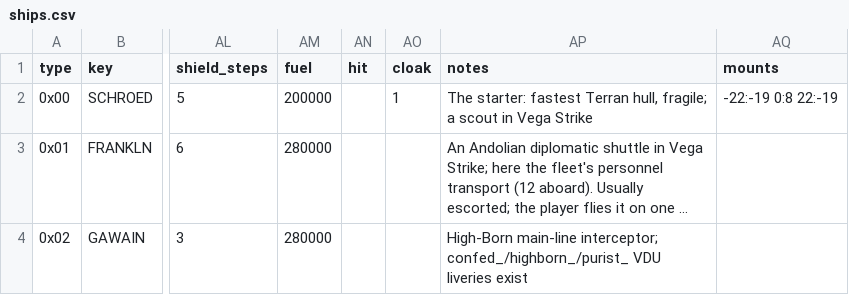
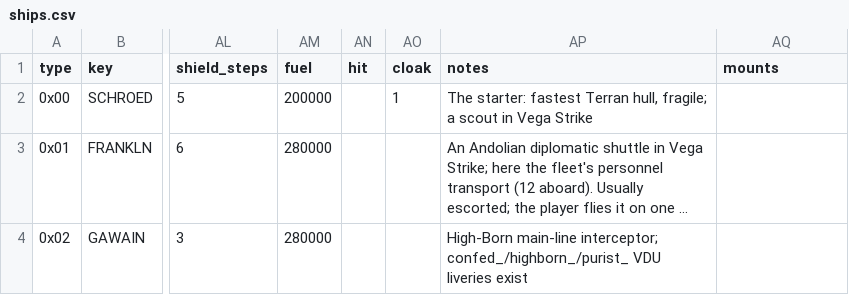
Before and after one commit to fireflyk64/dosbox3d, a CSV file: retrovega/data/ships.csv, drawn as a sheet; only a part is shown, gaps mark what is left out; long unchanged cells end in …; the diff names each change by its address in the sheet, - before the commit and + after, or states it on an @@ line.

```diff
--- a/retrovega/data/ships.csv
+++ b/retrovega/data/ships.csv
-AQ2 (mounts): -22:-19 0:8 22:-19
+AQ2 (mounts): (empty)
```
